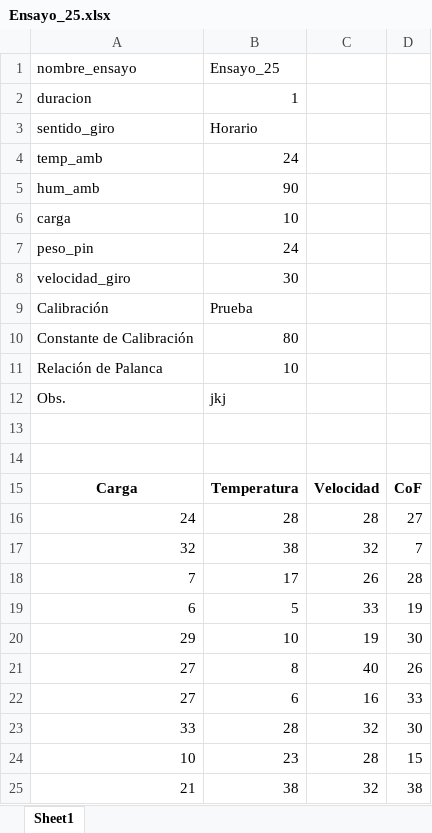
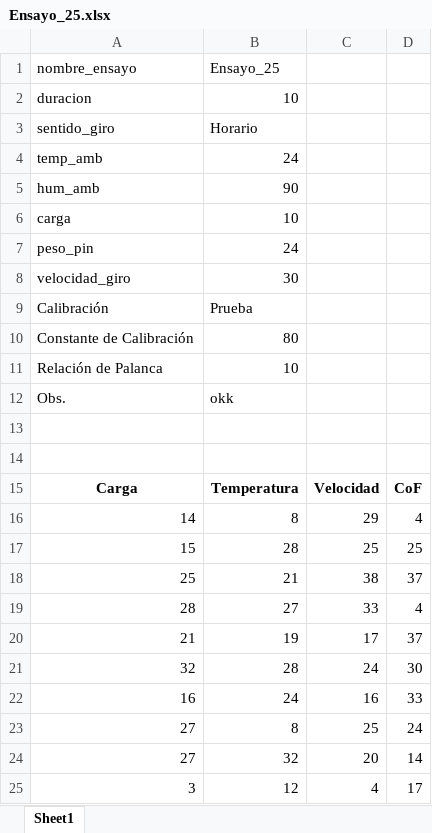
Before and after one commit to nurbano/POD-gui, an Excel workbook: Ensayo_25.xlsx, sheet Sheet1, drawn as a sheet; values as stored, in another font and other column widths than the file's, no borders; removed rows and columns are numbered as before the commit, all else as after; the diff names each change by its address in the sheet, - before the commit and + after, or states it on an @@ line.

```diff
--- a/Ensayo_25.xlsx (sheet Sheet1)
+++ b/Ensayo_25.xlsx (sheet Sheet1)
-B2: 1
+B2: 10
-B12: jkj
+B12: okk
-row 16: 24 | 28 | 28 | 27
+row 16: 14 | 8 | 29 | 4
+row 17: 15 | 28 | 25 | 25
+row 18: 25 | 21 | 38 | 37
+row 19: 28 | 27 | 33 | 4
+row 20: 21 | 19 | 17 | 37
-B21: 38
+B21: 28
-C21: 32
+C21: 24
-D21: 7
+D21: 30
-row 18: 7 | 17 | 26 | 28
-row 19: 6 | 5 | 33 | 19
-row 20: 29 | 10 | 19 | 30
+row 22: 16 | 24 | 16 | 33
-C23: 40
+C23: 25
-D23: 26
+D23: 24
-B24: 6
+B24: 32
-C24: 16
+C24: 20
-D24: 33
+D24: 14
-row 23: 33 | 28 | 32 | 30
-row 24: 10 | 23 | 28 | 15
-row 25: 21 | 38 | 32 | 38
+row 25: 3 | 12 | 4 | 17
```
Also changed, not shown: 2 other files.
